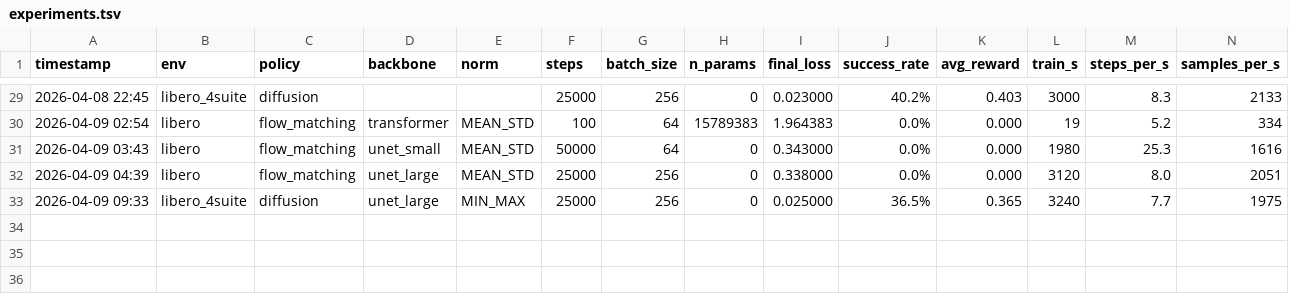
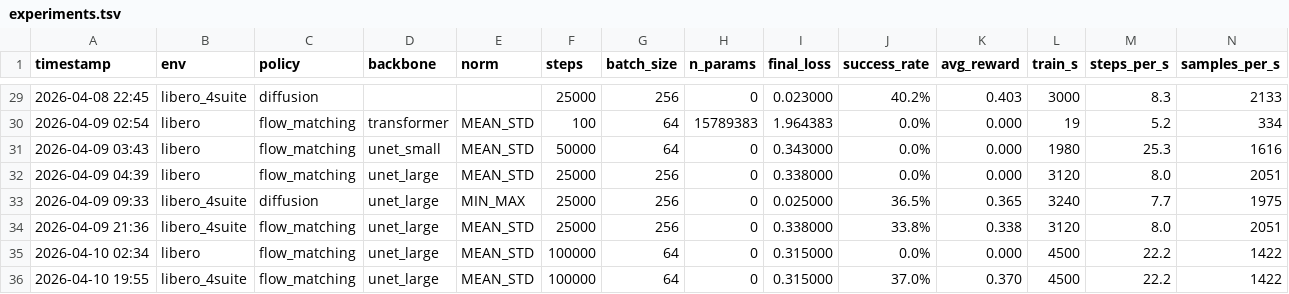
Before and after one commit to TToTMooN/lobe, a TSV file: experiments.tsv, drawn as a sheet; only a part is shown, gaps mark what is left out; rows hold the shown columns only; the diff names each change by its address in the sheet, - before the commit and + after, or states it on an @@ line.

```diff
--- a/experiments.tsv
+++ b/experiments.tsv
+row 34: 2026-04-09 21:36 | libero_4suite | flow_matching | unet_large | MEAN_STD | 25000 | 256 | 0 | 0.338000 | 33.8% | 0.338 | 3120 | 8.0 | 2051
+row 35: 2026-04-10 02:34 | libero | flow_matching | unet_large | MEAN_STD | 100000 | 64 | 0 | 0.315000 | 0.0% | 0.000 | 4500 | 22.2 | 1422
+row 36: 2026-04-10 19:55 | libero_4suite | flow_matching | unet_large | MEAN_STD | 100000 | 64 | 0 | 0.315000 | 37.0% | 0.370 | 4500 | 22.2 | 1422
```
Also changed, not shown: 1 other file.
